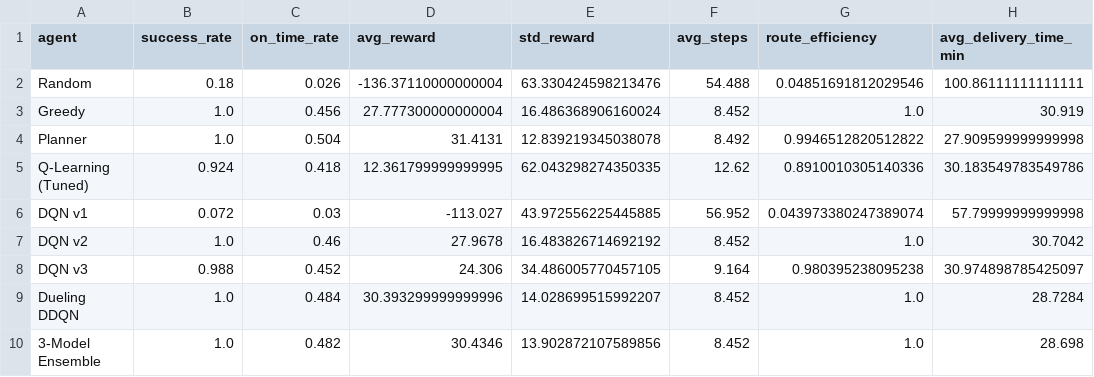
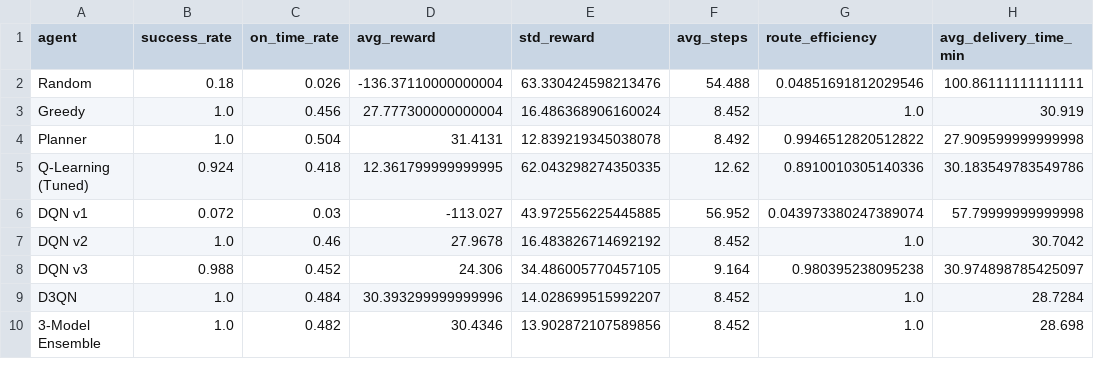
Before and after one commit to NgXiaoYean/Food-Delivery-Route-Optimization-Machine-Learning, a CSV file: result/master_all_models_results.csv, drawn as a sheet; only a part is shown; the diff names each change by its address in the sheet, - before the commit and + after, or states it on an @@ line.

Commit message:
Finalize multi-order results, unseen-map evaluation, unit tests, and README

```diff
--- a/result/master_all_models_results.csv
+++ b/result/master_all_models_results.csv
-A9 (agent): Dueling DDQN
+A9 (agent): D3QN
```
Also changed, not shown: 16 other files.
